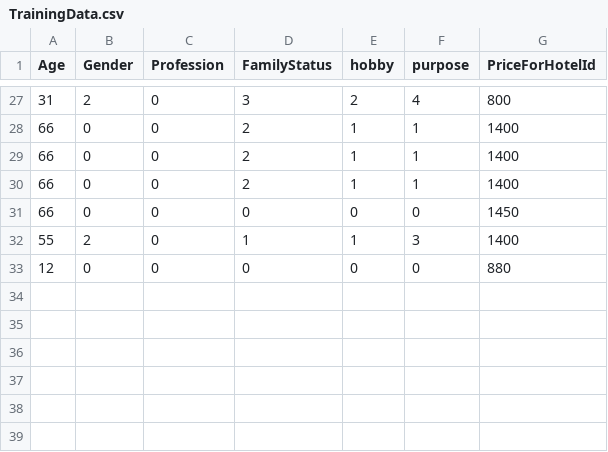
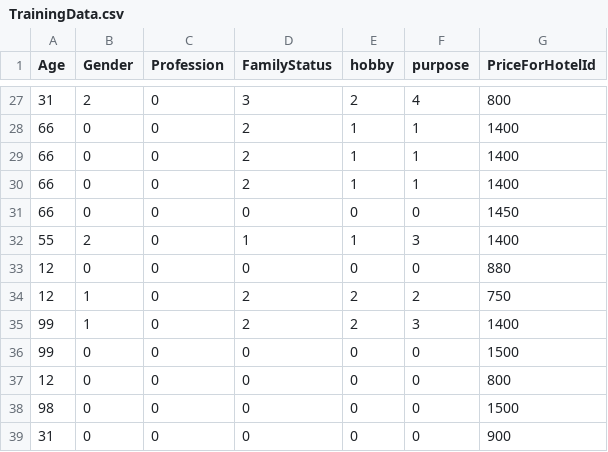
Before and after one commit to yakovkamenetsky/WEB, a CSV file: FinalWebApp/FinalWebApp/TrainingData.csv, drawn as a sheet; only a part is shown, gaps mark what is left out.

```diff
--- a/FinalWebApp/FinalWebApp/TrainingData.csv
+++ b/FinalWebApp/FinalWebApp/TrainingData.csv
@@ -33 +33,7 @@ Age,Gender,Profession,FamilyStatus,hobby,purpose,PriceForHotelId
 12,0,0,0,0,0,880
+12,1,0,2,2,2,750
+99,1,0,2,2,3,1400
+99,0,0,0,0,0,1500
+12,0,0,0,0,0,800
+98,0,0,0,0,0,1500
+31,0,0,0,0,0,900
```
Also changed, not shown: 17 other files.
